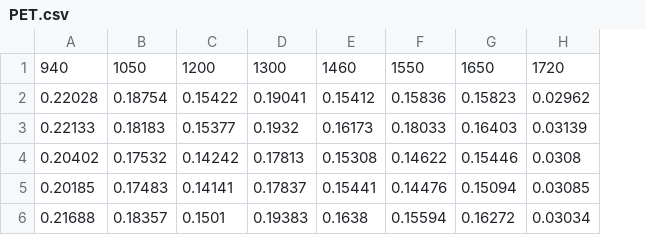
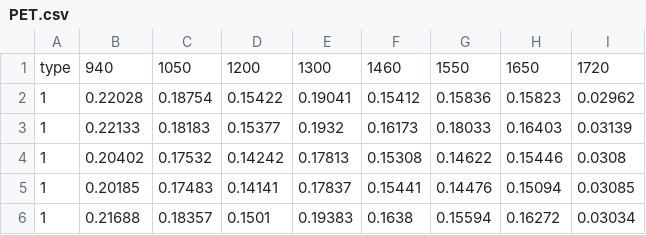
Before and after one commit to Plastic-Scanner/Data, a CSV file: data/PET.csv, drawn as a sheet; the diff names each change by its address in the sheet, - before the commit and + after, or states it on an @@ line.

Commit message:
add plastic type

```diff
--- a/data/PET.csv
+++ b/data/PET.csv
+column A, rows 1-6: type | 1 | 1 | 1 | 1 | 1
```
Also changed, not shown: data/HDPE.csv, data/PP.csv, 1 other file.
